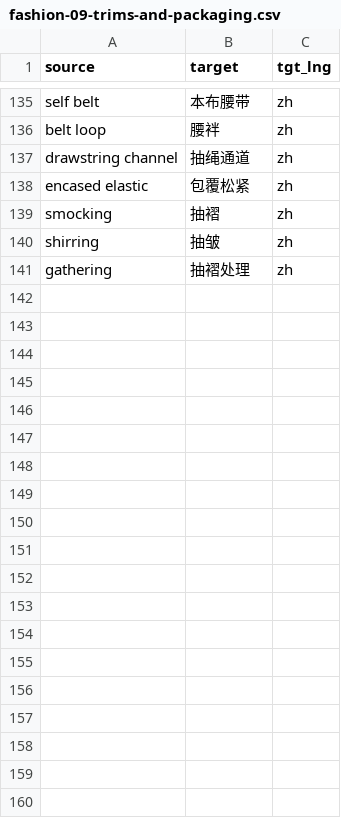
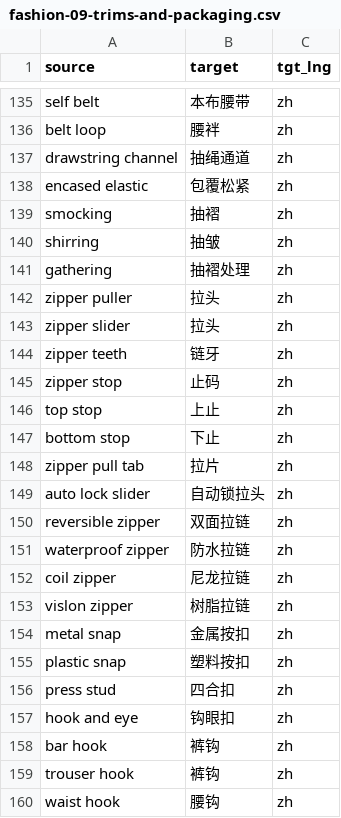
Before and after one commit to sck03407/PDFTranslate, a CSV file: PDFMathTranslate-next/pdf2zh_next/assets/glossaries/fashion-09-trims-and-packaging.csv, drawn as a sheet; only a part is shown, gaps mark what is left out; the diff covers the shown part only.

```diff
--- a/PDFMathTranslate-next/pdf2zh_next/assets/glossaries/fashion-09-trims-and-packaging.csv
+++ b/PDFMathTranslate-next/pdf2zh_next/assets/glossaries/fashion-09-trims-and-packaging.csv
@@ -141 +141,20 @@ shirring,抽皱,zh
 gathering,抽褶处理,zh
+zipper puller,拉头,zh
+zipper slider,拉头,zh
+zipper teeth,链牙,zh
+zipper stop,止码,zh
+top stop,上止,zh
+bottom stop,下止,zh
+zipper pull tab,拉片,zh
+auto lock slider,自动锁拉头,zh
+reversible zipper,双面拉链,zh
+waterproof zipper,防水拉链,zh
+coil zipper,尼龙拉链,zh
+vislon zipper,树脂拉链,zh
+metal snap,金属按扣,zh
+plastic snap,塑料按扣,zh
+press stud,四合扣,zh
+hook and eye,钩眼扣,zh
+bar hook,裤钩,zh
+trouser hook,裤钩,zh
+waist hook,腰钩,zh
```
Also changed, not shown: 37 added rows elsewhere in this file, PDFMathTranslate-next/pdf2zh_next/assets/glossaries/fashion-01-garment-parts.csv, PDFMathTranslate-next/pdf2zh_next/assets/glossaries/fashion-03-materials.csv, 27 other files.
